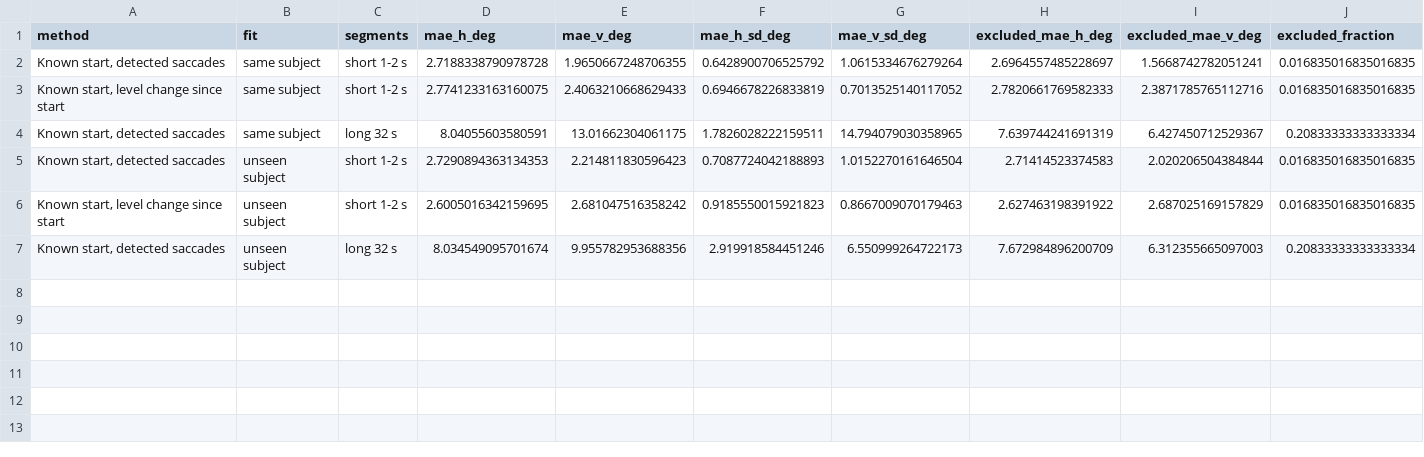
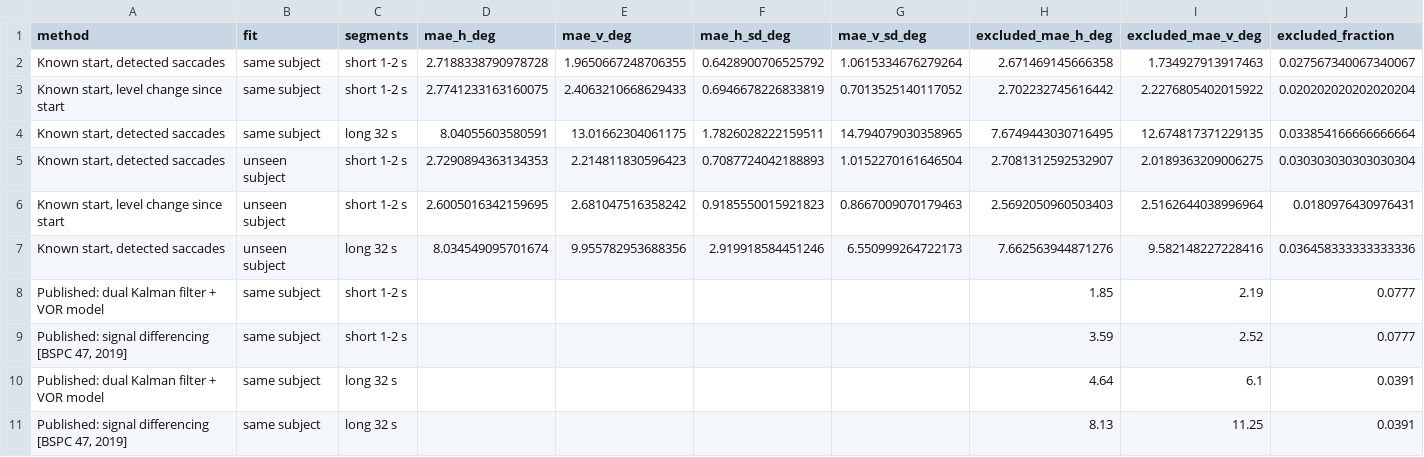
Before and after one commit to Sanjayks683/eog-gaze-pipeline, a CSV file: reports/experiments/dataset3/known_start/known_start_table.csv, drawn as a sheet.

```diff
--- a/reports/experiments/dataset3/known_start/known_start_table.csv
+++ b/reports/experiments/dataset3/known_start/known_start_table.csv
@@ -1,7 +1,11 @@
 method,fit,segments,mae_h_deg,mae_v_deg,mae_h_sd_deg,mae_v_sd_deg,excluded_mae_h_deg,excluded_mae_v_deg,excluded_fraction
-"Known start, detected saccades",same subject,short 1-2 s,2.7188338790978728,1.9650667248706355,0.6428900706525792,1.0615334676279264,2.6964557485228697,1.5668742782051241,0.016835016835016835
-"Known start, level change since start",same subject,short 1-2 s,2.7741233163160075,2.4063210668629433,0.6946678226833819,0.7013525140117052,2.7820661769582333,2.3871785765112716,0.016835016835016835
-"Known start, detected saccades",same subject,long 32 s,8.04055603580591,13.01662304061175,1.7826028222159511,14.794079030358965,7.639744241691319,6.427450712529367,0.20833333333333334
-"Known start, detected saccades",unseen subject,short 1-2 s,2.7290894363134353,2.214811830596423,0.7087724042188893,1.0152270161646504,2.71414523374583,2.020206504384844,0.016835016835016835
-"Known start, level change since start",unseen subject,short 1-2 s,2.6005016342159695,2.681047516358242,0.9185550015921823,0.8667009070179463,2.627463198391922,2.687025169157829,0.016835016835016835
-"Known start, detected saccades",unseen subject,long 32 s,8.034549095701674,9.955782953688356,2.919918584451246,6.550999264722173,7.672984896200709,6.312355665097003,0.20833333333333334
+"Known start, detected saccades",same subject,short 1-2 s,2.7188338790978728,1.9650667248706355,0.6428900706525792,1.0615334676279264,2.671469145666358,1.734927913917463,0.027567340067340067
+"Known start, level change since start",same subject,short 1-2 s,2.7741233163160075,2.4063210668629433,0.6946678226833819,0.7013525140117052,2.702232745616442,2.2276805402015922,0.020202020202020204
+"Known start, detected saccades",same subject,long 32 s,8.04055603580591,13.01662304061175,1.7826028222159511,14.794079030358965,7.6749443030716495,12.674817371229135,0.033854166666666664
+"Known start, detected saccades",unseen subject,short 1-2 s,2.7290894363134353,2.214811830596423,0.7087724042188893,1.0152270161646504,2.7081312592532907,2.0189363209006275,0.030303030303030304
+"Known start, level change since start",unseen subject,short 1-2 s,2.6005016342159695,2.681047516358242,0.9185550015921823,0.8667009070179463,2.5692050960503403,2.5162644038996964,0.0180976430976431
+"Known start, detected saccades",unseen subject,long 32 s,8.034549095701674,9.955782953688356,2.919918584451246,6.550999264722173,7.662563944871276,9.582148227228416,0.036458333333333336
+Published: dual Kalman filter + VOR model,same subject,short 1-2 s,,,,,1.85,2.19,0.0777
+"Published: signal differencing [BSPC 47, 2019]",same subject,short 1-2 s,,,,,3.59,2.52,0.0777
+Published: dual Kalman filter + VOR model,same subject,long 32 s,,,,,4.64,6.1,0.0391
+"Published: signal differencing [BSPC 47, 2019]",same subject,long 32 s,,,,,8.13,11.25,0.0391
```
Also changed, not shown: reports/experiments/dataset4/known_start/known_start_table.csv, reports/experiments/known_start/known_start_table.csv, 7 other files.
